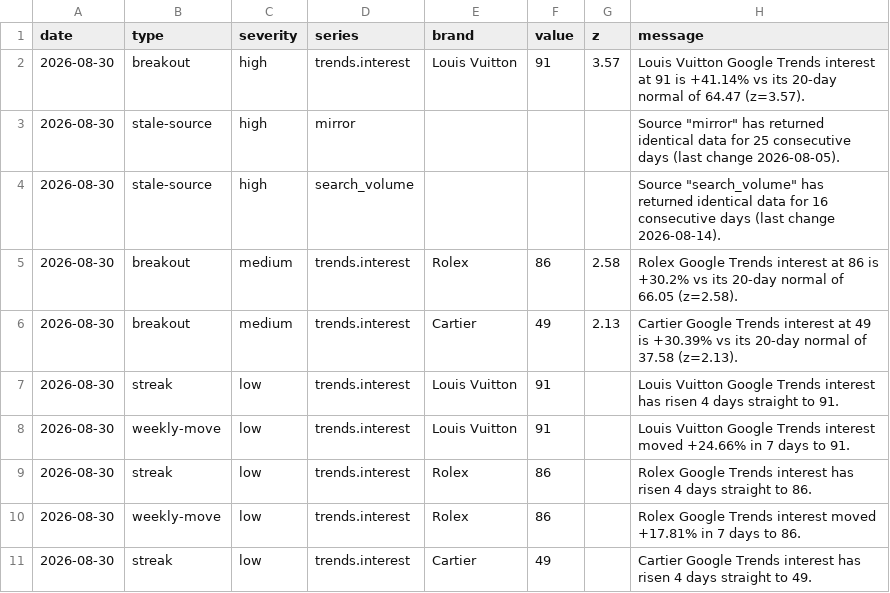
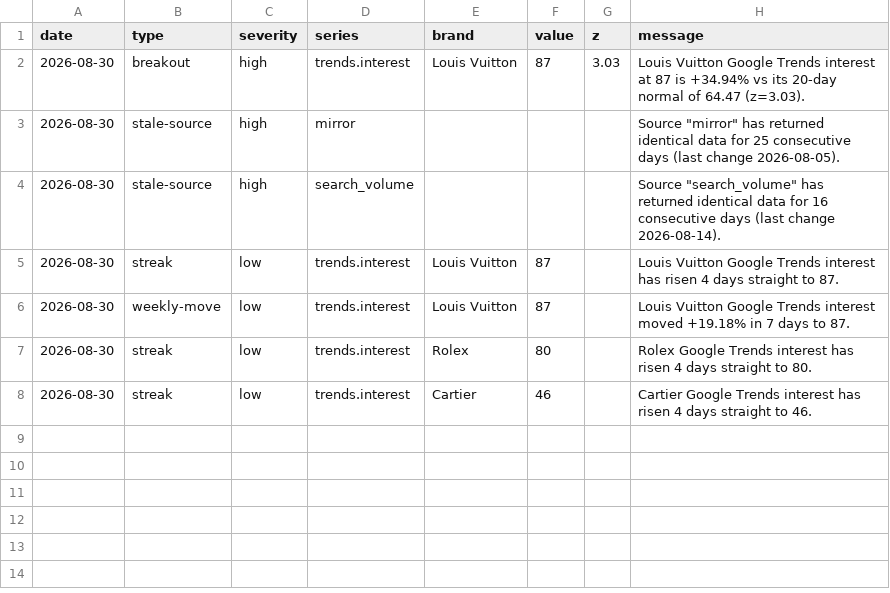
Before and after one commit to elibarzvi/demand-desk, a CSV file: data/exports/alerts.csv, drawn as a sheet.

```diff
--- a/data/exports/alerts.csv
+++ b/data/exports/alerts.csv
@@ -1,11 +1,8 @@
 date,type,severity,series,brand,value,z,message
-2026-08-30,breakout,high,trends.interest,Louis Vuitton,91,3.57,Louis Vuitton Google Trends interest at 91 is +41.14% vs its 20-day normal of 64.47 (z=3.57).
+2026-08-30,breakout,high,trends.interest,Louis Vuitton,87,3.03,Louis Vuitton Google Trends interest at 87 is +34.94% vs its 20-day normal of 64.47 (z=3.03).
 2026-08-30,stale-source,high,mirror,,,,"Source ""mirror"" has returned identical data for 25 consecutive days (last change 2026-08-05)."
 2026-08-30,stale-source,high,search_volume,,,,"Source ""search_volume"" has returned identical data for 16 consecutive days (last change 2026-08-14)."
-2026-08-30,breakout,medium,trends.interest,Rolex,86,2.58,Rolex Google Trends interest at 86 is +30.2% vs its 20-day normal of 66.05 (z=2.58).
-2026-08-30,breakout,medium,trends.interest,Cartier,49,2.13,Cartier Google Trends interest at 49 is +30.39% vs its 20-day normal of 37.58 (z=2.13).
-2026-08-30,streak,low,trends.interest,Louis Vuitton,91,,Louis Vuitton Google Trends interest has risen 4 days straight to 91.
-2026-08-30,weekly-move,low,trends.interest,Louis Vuitton,91,,Louis Vuitton Google Trends interest moved +24.66% in 7 days to 91.
-2026-08-30,streak,low,trends.interest,Rolex,86,,Rolex Google Trends interest has risen 4 days straight to 86.
-2026-08-30,weekly-move,low,trends.interest,Rolex,86,,Rolex Google Trends interest moved +17.81% in 7 days to 86.
-2026-08-30,streak,low,trends.interest,Cartier,49,,Cartier Google Trends interest has risen 4 days straight to 49.
+2026-08-30,streak,low,trends.interest,Louis Vuitton,87,,Louis Vuitton Google Trends interest has risen 4 days straight to 87.
+2026-08-30,weekly-move,low,trends.interest,Louis Vuitton,87,,Louis Vuitton Google Trends interest moved +19.18% in 7 days to 87.
+2026-08-30,streak,low,trends.interest,Rolex,80,,Rolex Google Trends interest has risen 4 days straight to 80.
+2026-08-30,streak,low,trends.interest,Cartier,46,,Cartier Google Trends interest has risen 4 days straight to 46.
```
Also changed, not shown: data/exports/fp-sold.csv, data/exports/google-trends.csv, 12 other files.
